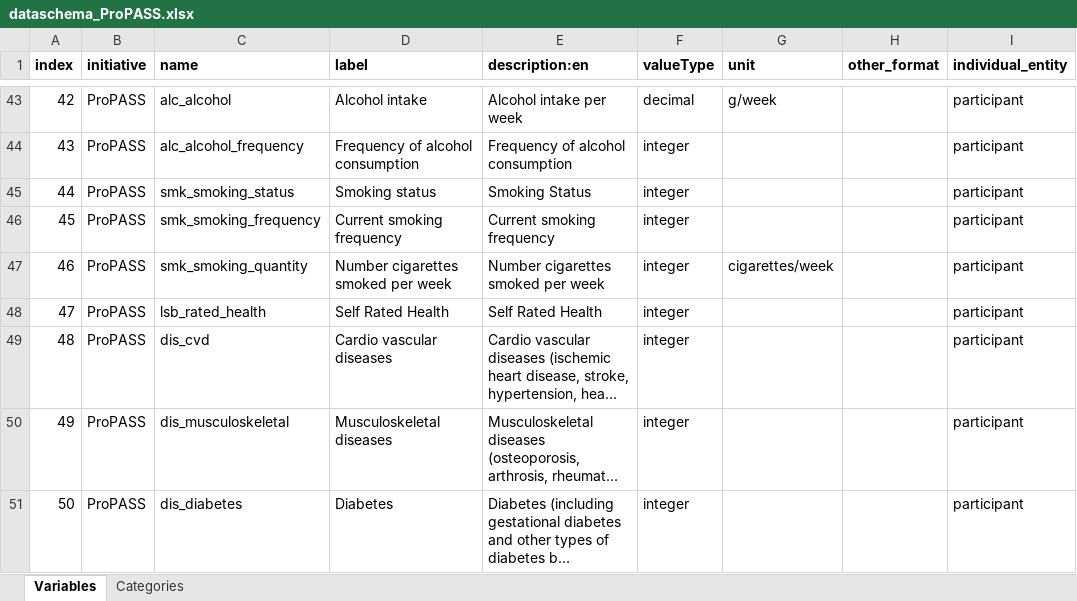
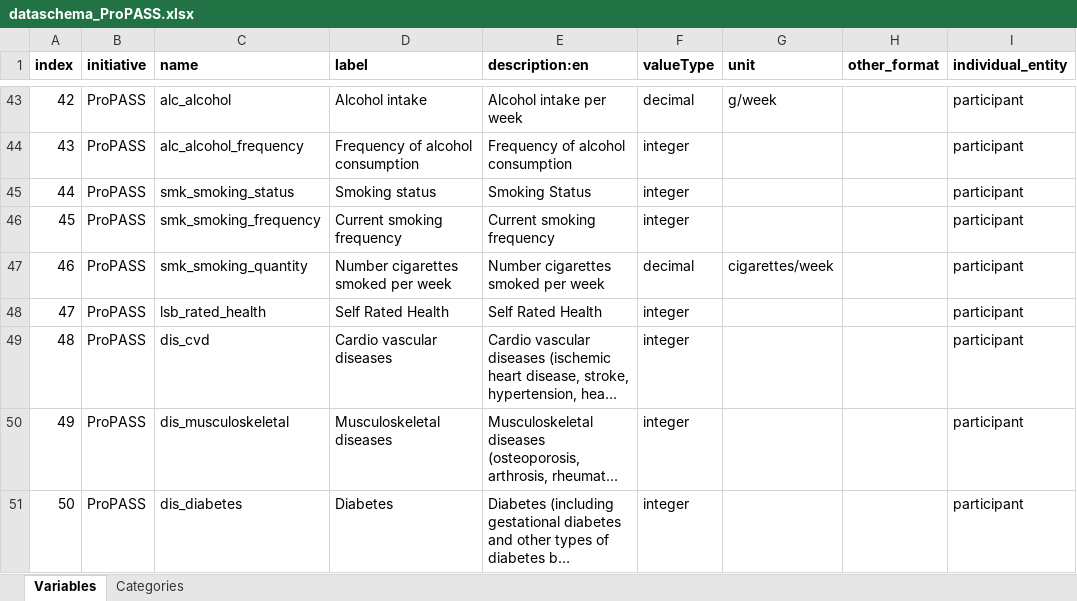
Before and after one commit to maelstrom-research/harmonization_ProPASS, an Excel workbook: dataschema_ProPASS.xlsx, sheet Variables, drawn as a sheet; only a part is shown, gaps mark what is left out; long unchanged cells end in …; values as stored, in another font and other column widths than the file's, no borders; the diff names each change by its address in the sheet, - before the commit and + after, or states it on an @@ line.

Commit message:
Add files via upload

```diff
--- a/dataschema_ProPASS.xlsx (sheet Variables)
+++ b/dataschema_ProPASS.xlsx (sheet Variables)
-F47 (valueType): integer
+F47 (valueType): decimal
```
